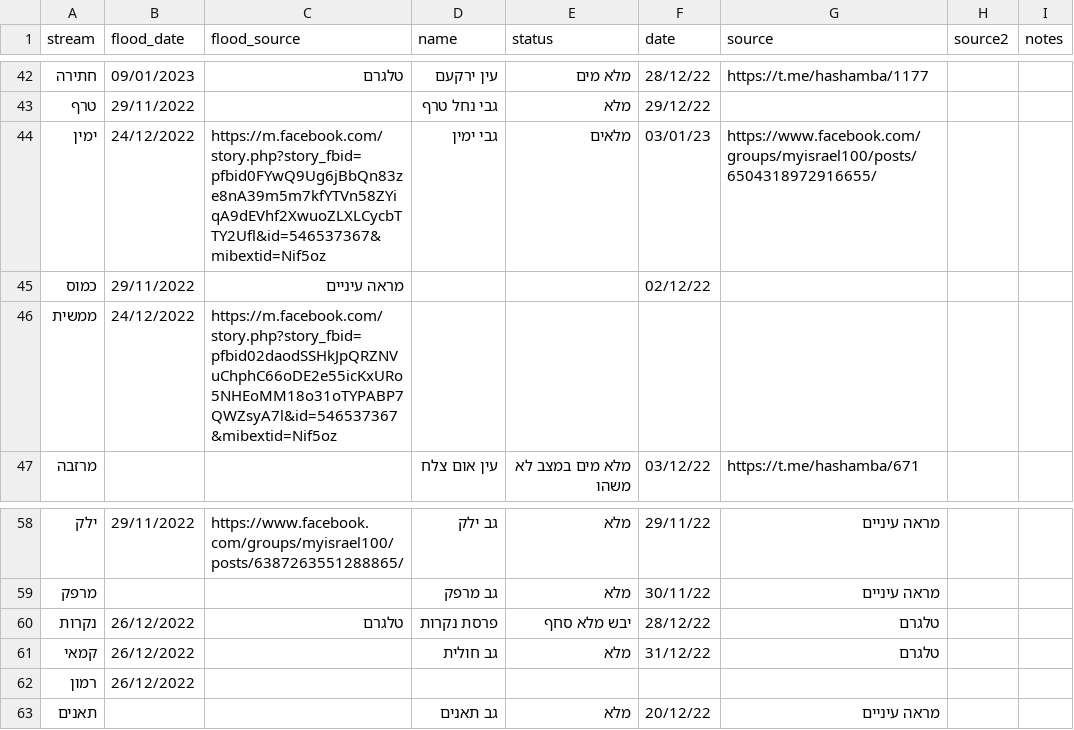
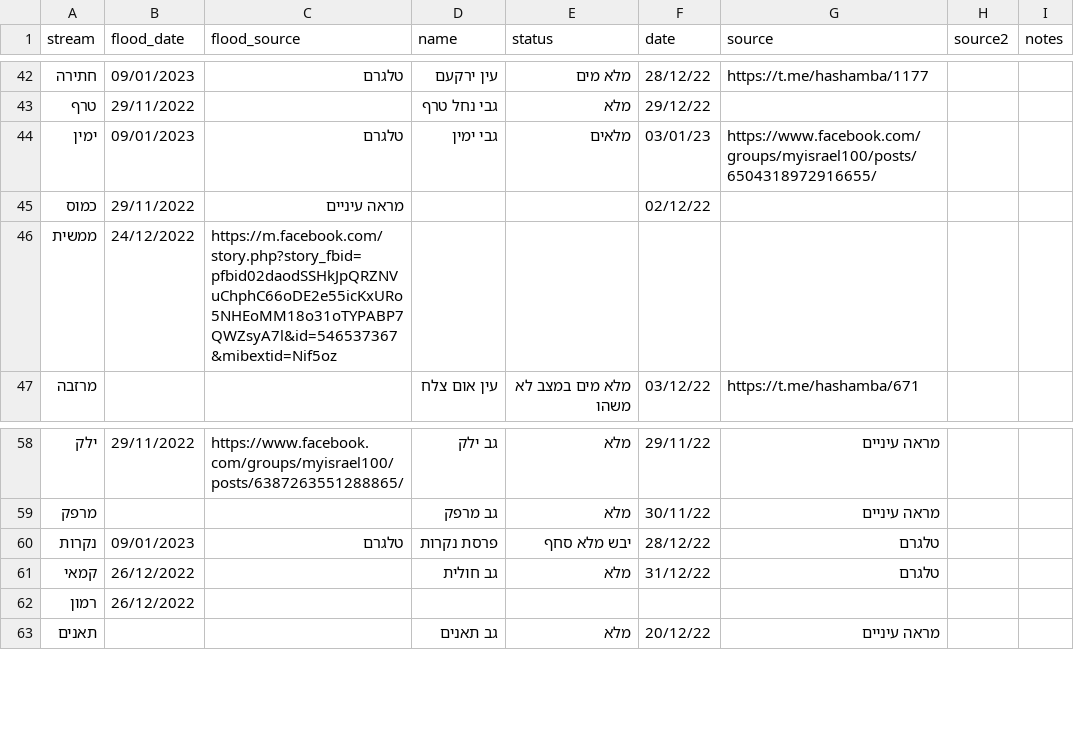
Before and after one commit to amiad/IHMGeoJSONWaterholes, a CSV file: floods.csv, drawn as a sheet; only a part is shown, gaps mark what is left out; the diff names each change by its address in the sheet, - before the commit and + after, or states it on an @@ line.

Commit message:
update source.geojson 2023-01-09-17:02

```diff
--- a/floods.csv
+++ b/floods.csv
-B44 (flood_date): 24/12/2022
+B44 (flood_date): 09/01/2023
-C44 (flood_source): https://m.facebook.com/story.php?story_fbid=pfbid0FYwQ9Ug6jBbQn83ze8nA39m5m7kfYTVn58ZYiqA9dEVhf2XwuoZLXLCycbTTY2Ufl&id=546537367&mibextid=Nif5oz
+C44 (flood_source): טלגרם
-B60 (flood_date): 26/12/2022
+B60 (flood_date): 09/01/2023
```
Also changed, not shown: 1 other file.
